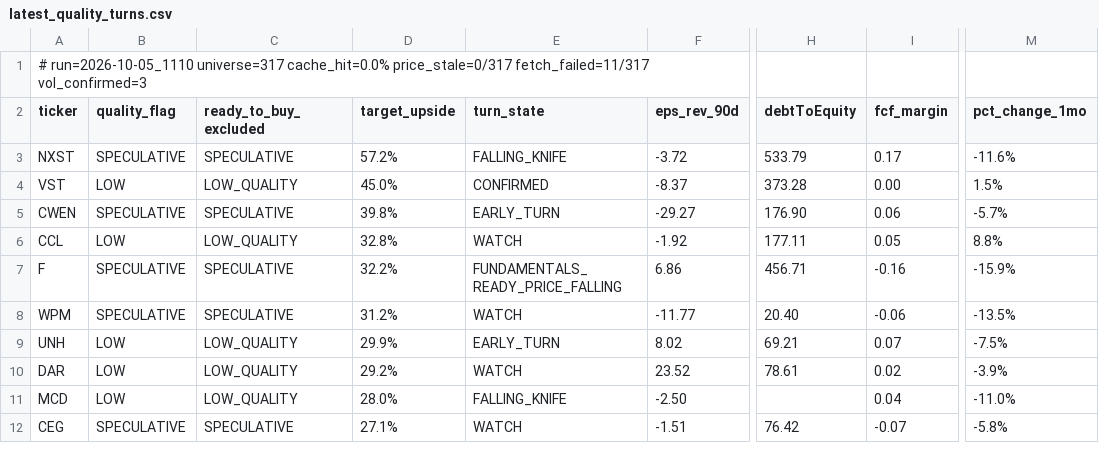
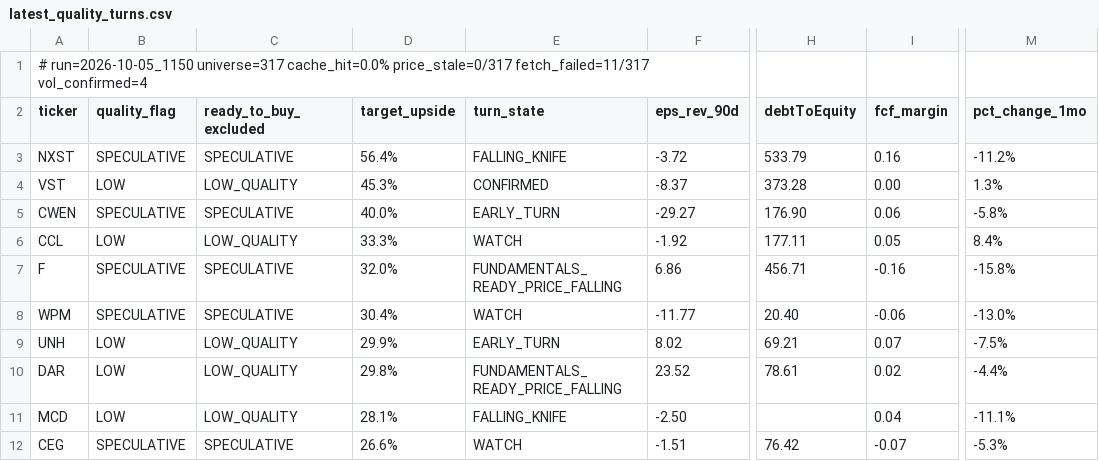
Before and after one commit to uvam3boy-stack/hunter-sk9m3xf7q2, a CSV file: latest_quality_turns.csv, drawn as a sheet; only a part is shown, gaps mark what is left out; the diff names each change by its address in the sheet, - before the commit and + after, or states it on an @@ line.

```diff
--- a/latest_quality_turns.csv
+++ b/latest_quality_turns.csv
-A1 (ticker): # run=2026-10-05_1110 universe=317 cache_hit=0.0% price_stale=0/317 fetch_failed=11/317 vol_confirmed=3
+A1 (ticker): # run=2026-10-05_1150 universe=317 cache_hit=0.0% price_stale=0/317 fetch_failed=11/317 vol_confirmed=4
-D3 (target_upside): 57.2%
+D3 (target_upside): 56.4%
-I3 (fcf_margin): 0.17
+I3 (fcf_margin): 0.16
-M3 (pct_change_1mo): -11.6%
+M3 (pct_change_1mo): -11.2%
-D4 (target_upside): 45.0%
+D4 (target_upside): 45.3%
-M4 (pct_change_1mo): 1.5%
+M4 (pct_change_1mo): 1.3%
-D5 (target_upside): 39.8%
+D5 (target_upside): 40.0%
-M5 (pct_change_1mo): -5.7%
+M5 (pct_change_1mo): -5.8%
-D6 (target_upside): 32.8%
+D6 (target_upside): 33.3%
-M6 (pct_change_1mo): 8.8%
+M6 (pct_change_1mo): 8.4%
-D7 (target_upside): 32.2%
+D7 (target_upside): 32.0%
-M7 (pct_change_1mo): -15.9%
+M7 (pct_change_1mo): -15.8%
-D8 (target_upside): 31.2%
+D8 (target_upside): 30.4%
-M8 (pct_change_1mo): -13.5%
+M8 (pct_change_1mo): -13.0%
-D10 (target_upside): 29.2%
+D10 (target_upside): 29.8%
-E10 (turn_state): WATCH
+E10 (turn_state): FUNDAMENTALS_READY_PRICE_FALLING
-M10 (pct_change_1mo): -3.9%
+M10 (pct_change_1mo): -4.4%
-D11 (target_upside): 28.0%
+D11 (target_upside): 28.1%
-M11 (pct_change_1mo): -11.0%
+M11 (pct_change_1mo): -11.1%
-D12 (target_upside): 27.1%
+D12 (target_upside): 26.6%
-M12 (pct_change_1mo): -5.8%
+M12 (pct_change_1mo): -5.3%
```
Also changed, not shown: latest.csv, latest_excluded.csv, 4 other files.
